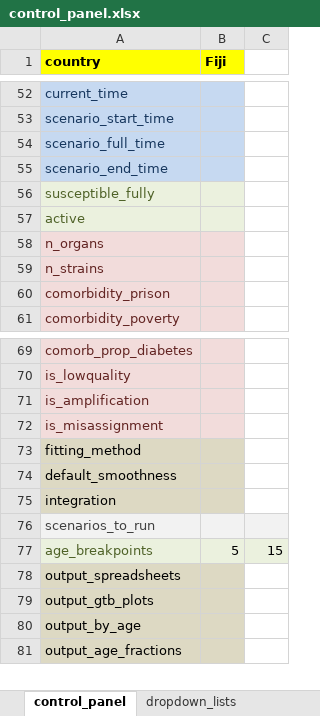
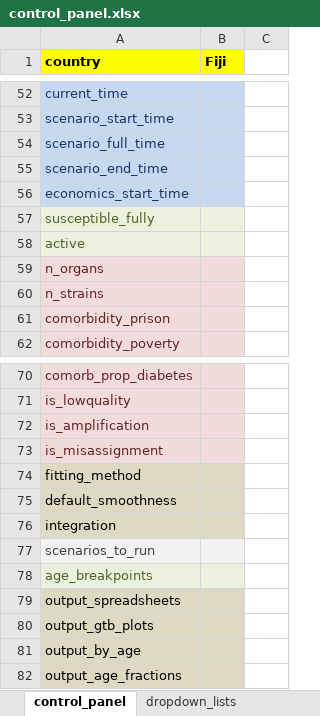
Before and after one commit to monash-emu/AuTuMN, an Excel workbook: autumn/xls/control_panel.xlsx, sheet control_panel, drawn as a sheet; only a part is shown, gaps mark what is left out; values as stored, in another font and other column widths than the file's, no borders; addresses are those after the commit; the diff names each change by its address in the sheet, - before the commit and + after, or states it on an @@ line.

```diff
--- a/autumn/xls/control_panel.xlsx (sheet control_panel)
+++ b/autumn/xls/control_panel.xlsx (sheet control_panel)
+row 56: economics_start_time
-C77 fill: #F2F2F2
+C77 fill: none
-B78 (Fiji): 5
+B78 (Fiji): (empty)
-C78: 15
+C78: (empty)
-C78 fill: #EBF1DE
+C78 fill: none
```
Also changed, not shown: autumn/xls/data_default.xlsx, 1 other file.
